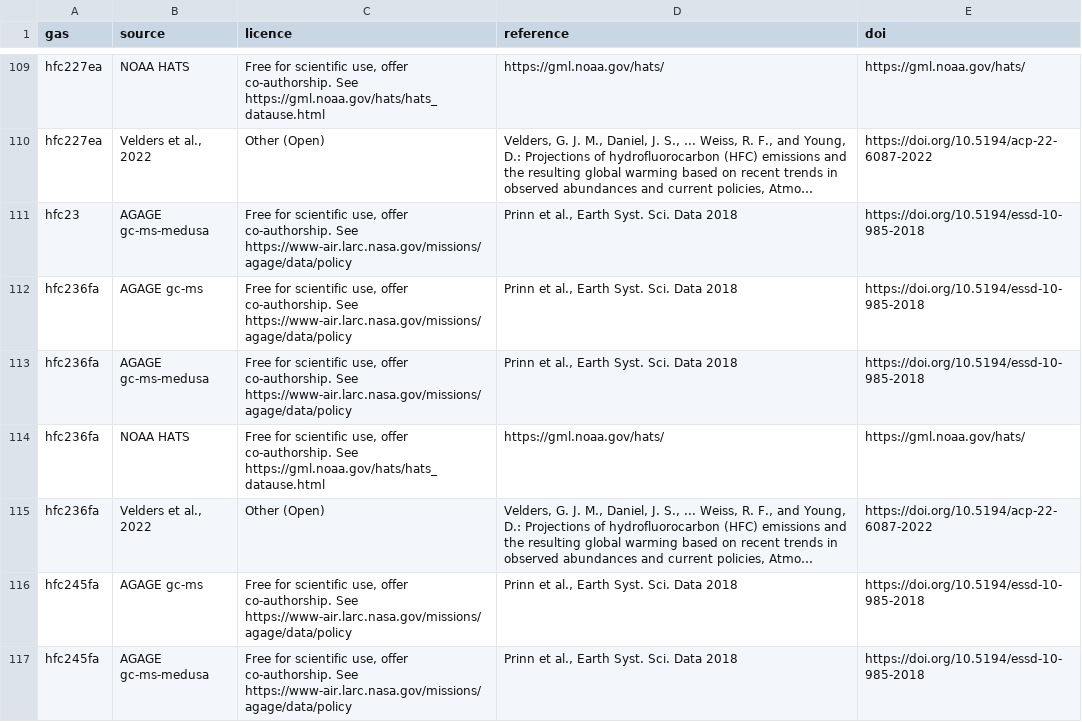
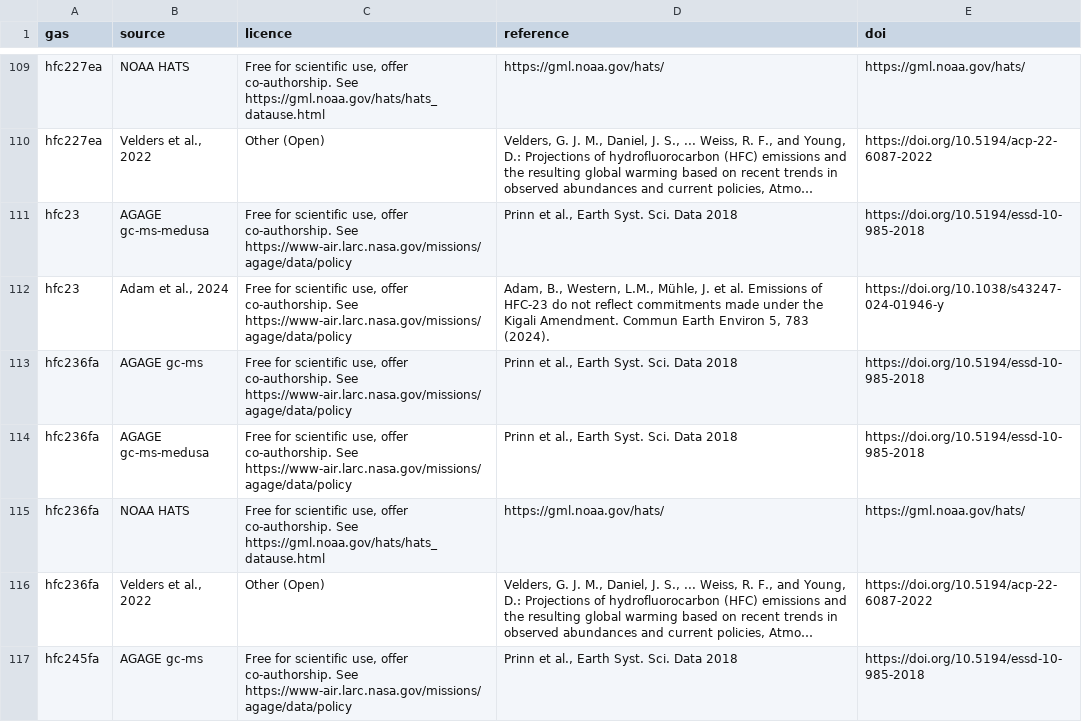
Before and after one commit to climate-resource/CMIP-GHG-Concentration-Generation, a CSV file: dependencies-table.csv, drawn as a sheet; only a part is shown, gaps mark what is left out; the shorter side is filled out with more unchanged rows; long unchanged cells end in …; the diff names each change by its address in the sheet, - before the commit and + after, or states it on an @@ line.

Commit message:
Add v0.5.0 config and update dependency table

```diff
--- a/dependencies-table.csv
+++ b/dependencies-table.csv
+row 112: hfc23 | Adam et al., 2024 | Free for scientific use, offer co-authorship. See https://www-air.larc.nasa.gov/missions/agage/data/policy | Adam, B., Western, L.M., Mühle, J. et al. Emissions of HFC-23 do not reflect commitments made under the Kigali Amendment. Commun Earth Environ 5, 783 (2024). | https://doi.org/10.1038/s43247-024-01946-y
```
Also changed, not shown: 6 other files.
